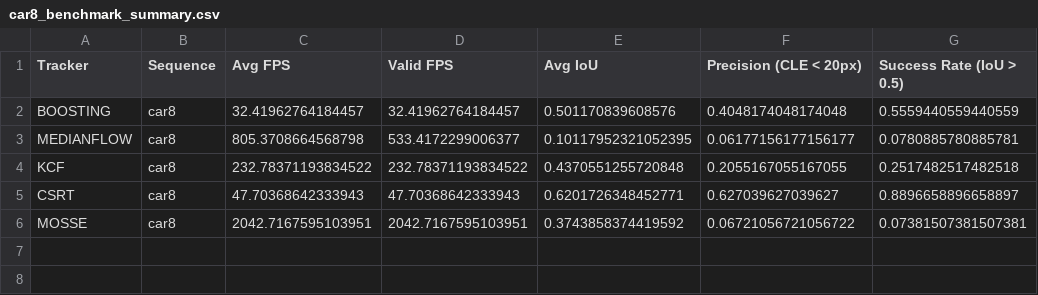
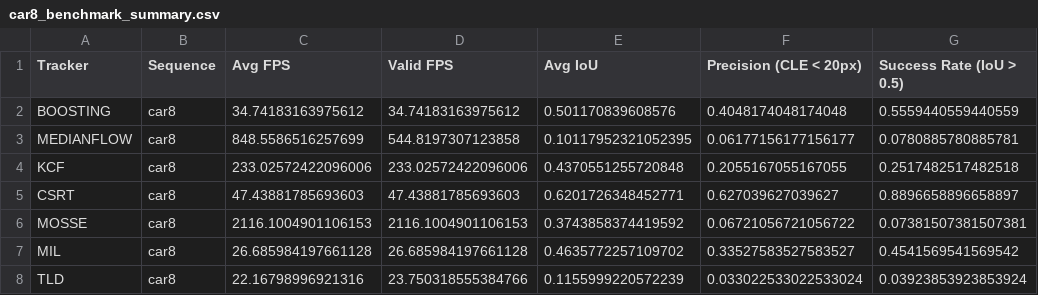
Before and after one commit to Max326/camera-tracking, a CSV file: results/car8_benchmark_summary.csv, drawn as a sheet.

```diff
--- a/results/car8_benchmark_summary.csv
+++ b/results/car8_benchmark_summary.csv
@@ -1,6 +1,8 @@
 Tracker,Sequence,Avg FPS,Valid FPS,Avg IoU,Precision (CLE < 20px),Success Rate (IoU > 0.5)
-BOOSTING,car8,32.41962764184457,32.41962764184457,0.501170839608576,0.4048174048174048,0.5559440559440559
-MEDIANFLOW,car8,805.3708664568798,533.4172299006377,0.10117952321052395,0.06177156177156177,0.0780885780885781
-KCF,car8,232.78371193834522,232.78371193834522,0.4370551255720848,0.2055167055167055,0.2517482517482518
-CSRT,car8,47.70368642333943,47.70368642333943,0.6201726348452771,0.627039627039627,0.8896658896658897
-MOSSE,car8,2042.7167595103951,2042.7167595103951,0.3743858374419592,0.06721056721056722,0.07381507381507381
+BOOSTING,car8,34.74183163975612,34.74183163975612,0.501170839608576,0.4048174048174048,0.5559440559440559
+MEDIANFLOW,car8,848.5586516257699,544.8197307123858,0.10117952321052395,0.06177156177156177,0.0780885780885781
+KCF,car8,233.02572422096006,233.02572422096006,0.4370551255720848,0.2055167055167055,0.2517482517482518
+CSRT,car8,47.43881785693603,47.43881785693603,0.6201726348452771,0.627039627039627,0.8896658896658897
+MOSSE,car8,2116.1004901106153,2116.1004901106153,0.3743858374419592,0.06721056721056722,0.07381507381507381
+MIL,car8,26.685984197661128,26.685984197661128,0.4635772257109702,0.33527583527583527,0.4541569541569542
+TLD,car8,22.16798996921316,23.750318555384766,0.1155999220572239,0.033022533022533024,0.03923853923853924
```
Also changed, not shown: results/aggregated_benchmark_results.csv, results/car1_benchmark_summary.csv, 41 other files.
